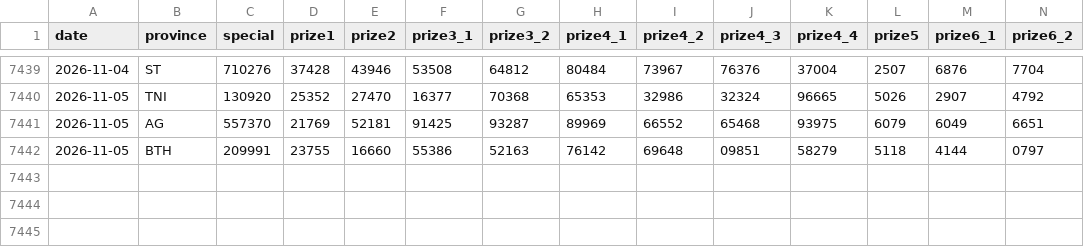
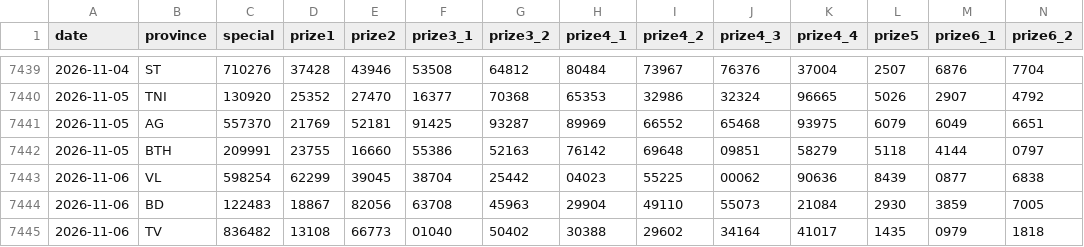
Before and after one commit to t-k-minh/XSMienNam-Analysis, a CSV file: data/xsmn.csv, drawn as a sheet; only a part is shown, gaps mark what is left out; rows hold the shown columns only; the diff names each change by its address in the sheet, - before the commit and + after, or states it on an @@ line.

```diff
--- a/data/xsmn.csv
+++ b/data/xsmn.csv
+row 7443: 2026-11-06 | VL | 598254 | 62299 | 39045 | 38704 | 25442 | 04023 | 55225 | 00062 | 90636 | 8439 | 0877 | 6838
+row 7444: 2026-11-06 | BD | 122483 | 18867 | 82056 | 63708 | 45963 | 29904 | 49110 | 55073 | 21084 | 2930 | 3859 | 7005
+row 7445: 2026-11-06 | TV | 836482 | 13108 | 66773 | 01040 | 50402 | 30388 | 29602 | 34164 | 41017 | 1435 | 0979 | 1818
```
Also changed, not shown: 5 other files.
